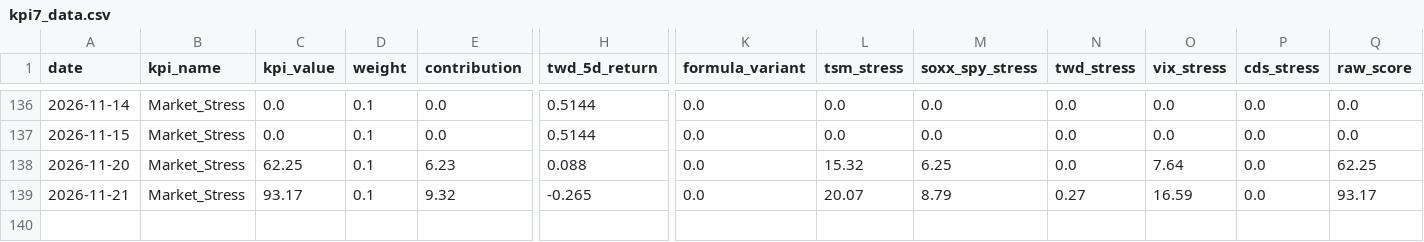
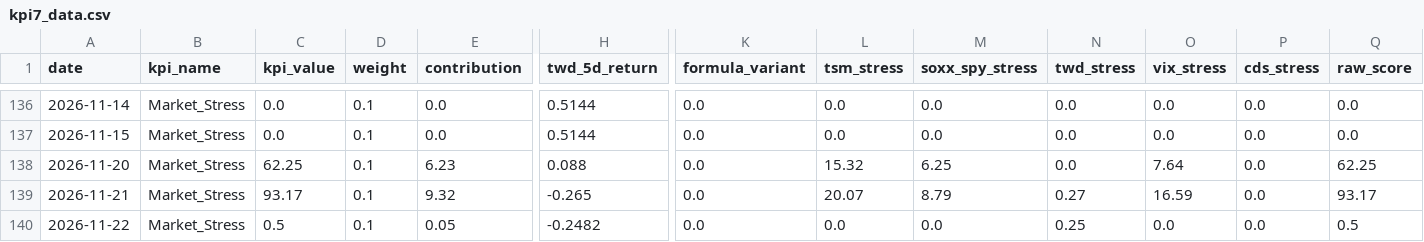
Before and after one commit to axolp/taiwan_risk_dashbaord, a CSV file: data/kpi7_data.csv, drawn as a sheet; only a part is shown, gaps mark what is left out; rows hold the shown columns only; the diff names each change by its address in the sheet, - before the commit and + after, or states it on an @@ line.

Commit message:
Automated data update

```diff
--- a/data/kpi7_data.csv
+++ b/data/kpi7_data.csv
+row 140: 2026-11-22 | Market_Stress | 0.5 | 0.1 | 0.05 | -0.2482 | 0.0 | 0.0 | 0.0 | 0.25 | 0.0 | 0.0 | 0.5
```
Also changed, not shown: data/kpi1_data.csv.
